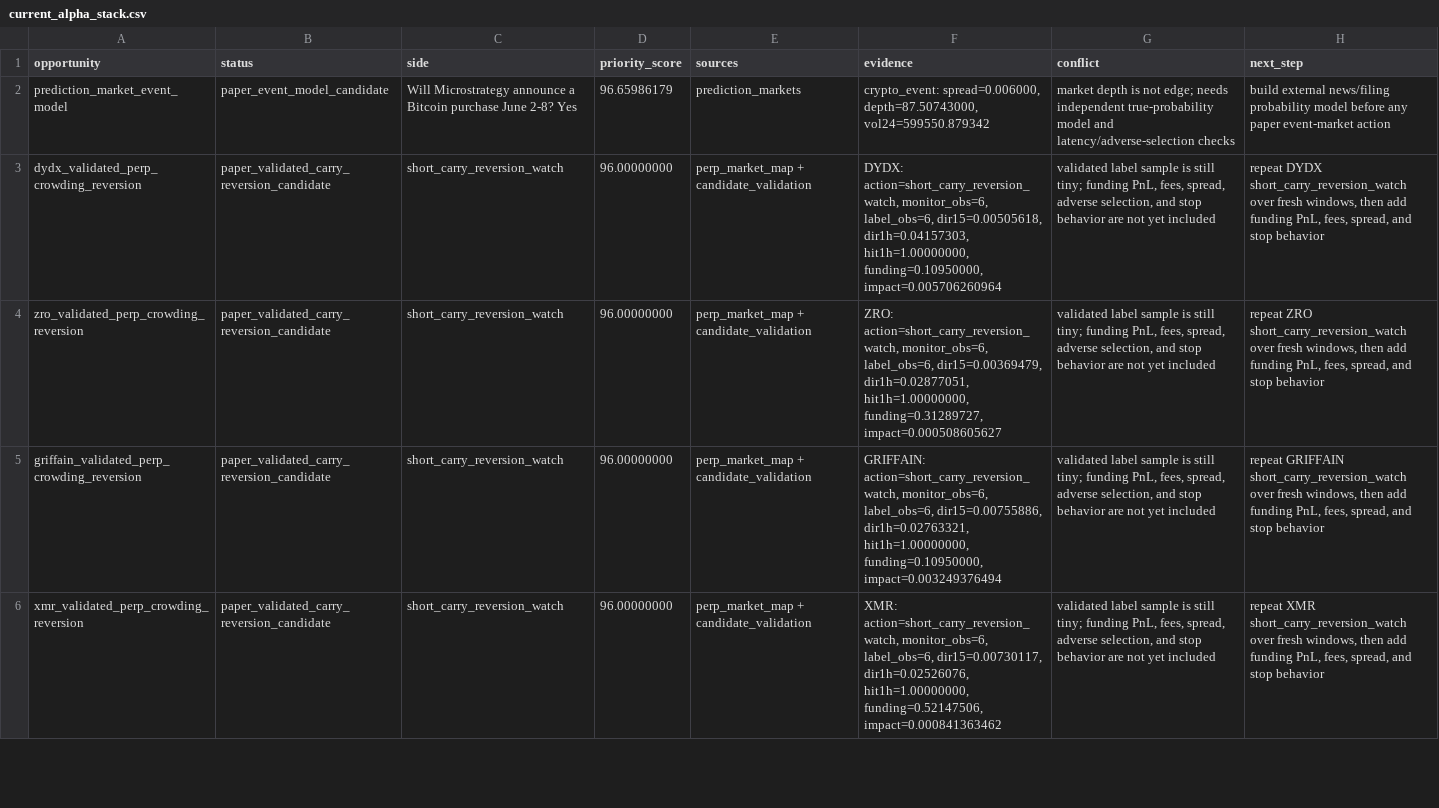
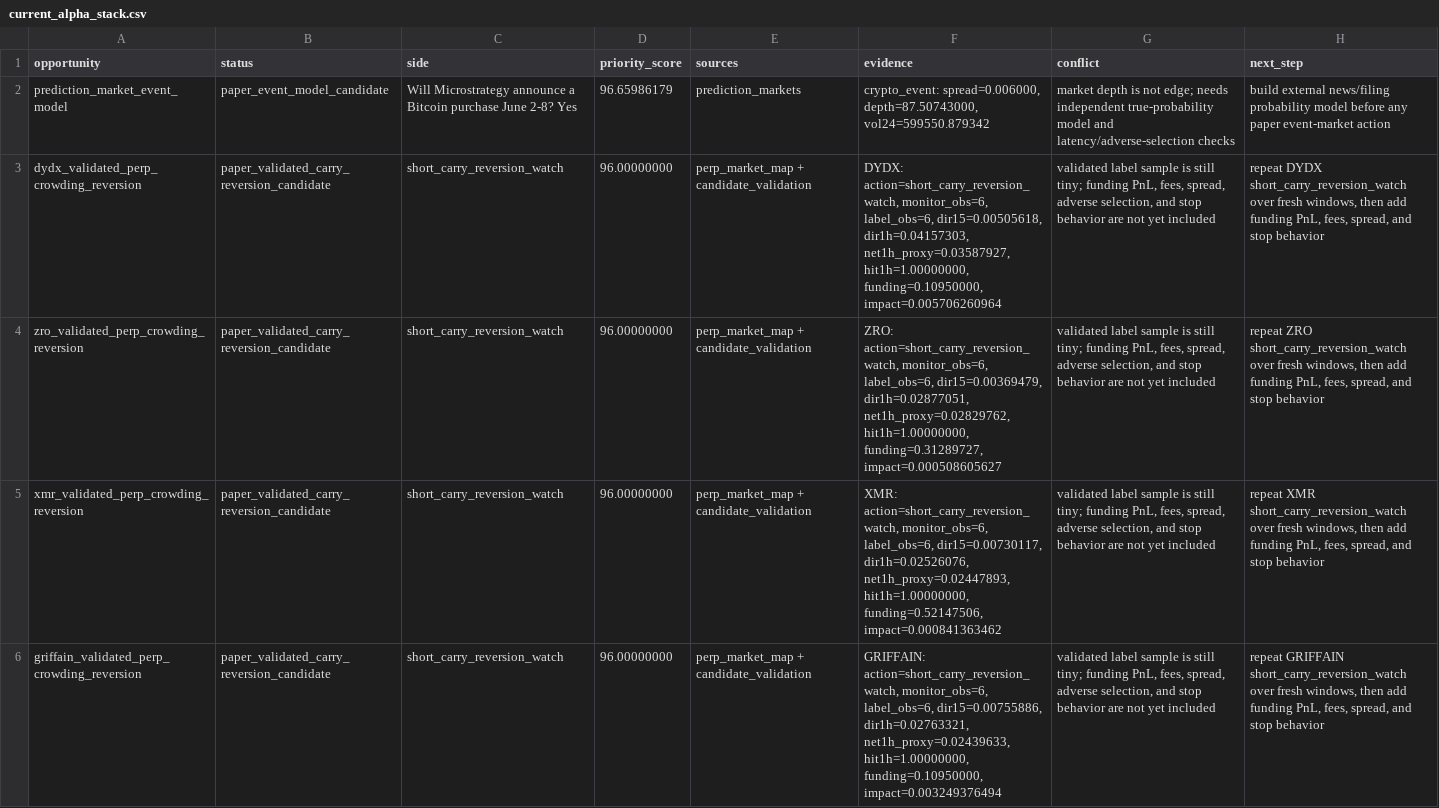
Before and after one commit to tomato414941/alpha-os, a CSV file: strategies/current_alpha_stack.csv, drawn as a sheet; only a part is shown; removed rows and columns are numbered as before the commit, all else as after; the diff covers the shown part only; the diff names each change by its address in the sheet, - before the commit and + after, or states it on an @@ line.

```diff
--- a/strategies/current_alpha_stack.csv
+++ b/strategies/current_alpha_stack.csv
-F3 (evidence): …dir15=0.00505618, dir1h=0.04157303, hit1h=1.00000000, funding=0.10950000,…
+F3 (evidence): …dir15=0.00505618, dir1h=0.04157303, net1h_proxy=0.03587927, hit1h=1.00000000, funding=0.10950000,…
-F4 (evidence): …dir15=0.00369479, dir1h=0.02877051, hit1h=1.00000000, funding=0.31289727,…
+F4 (evidence): …dir15=0.00369479, dir1h=0.02877051, net1h_proxy=0.02829762, hit1h=1.00000000, funding=0.31289727,…
-row 5: griffain_validated_perp_crowding_reversion | paper_validated_carry_reversion_candidate | short_carry_reversion_watch | 96.00000000 | perp_market_map + candidate_validation | GRIFFAIN: action=short_carry_reversion_watch, monitor_obs=6, label_obs=6, dir15=0.00755886, dir1h=0.02763321, hit1h=1.00000000, funding=0.10950000, impact=0.003249376494 | validated label sample is still tiny; funding PnL, fees, spread, adverse selection, and stop behavior are not yet included | repeat GRIFFAIN short_carry_reversion_watch over fresh windows, then add funding PnL, fees, spread, and stop behavior
-F5 (evidence): …dir15=0.00730117, dir1h=0.02526076, hit1h=1.00000000, funding=0.52147506,…
+F5 (evidence): …dir15=0.00730117, dir1h=0.02526076, net1h_proxy=0.02447893, hit1h=1.00000000, funding=0.52147506,…
+row 6: griffain_validated_perp_crowding_reversion | paper_validated_carry_reversion_candidate | short_carry_reversion_watch | 96.00000000 | perp_market_map + candidate_validation | GRIFFAIN: action=short_carry_reversion_watch, monitor_obs=6, label_obs=6, dir15=0.00755886, dir1h=0.02763321, net1h_proxy=0.02439633, hit1h=1.00000000, funding=0.10950000, impact=0.003249376494 | validated label sample is still tiny; funding PnL, fees, spread, adverse selection, and stop behavior are not yet included | repeat GRIFFAIN short_carry_reversion_watch over fresh windows, then add funding PnL, fees, spread, and stop behavior
```
Also changed, not shown: 4 edited cells elsewhere in this file, strategies/current_symbol_cluster_conflicts.csv, strategies/perp_market_map/current_crowding_reversion_validated_candidates.csv, 7 other files.
